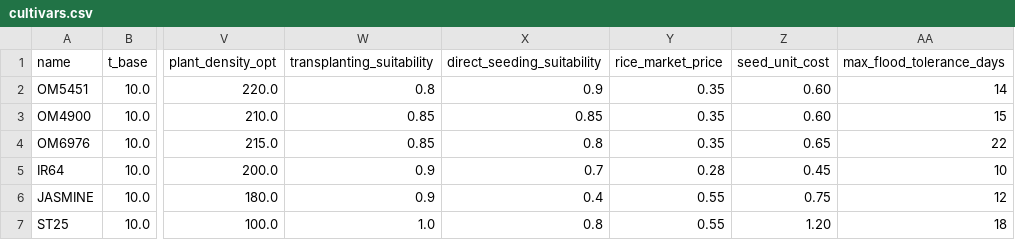
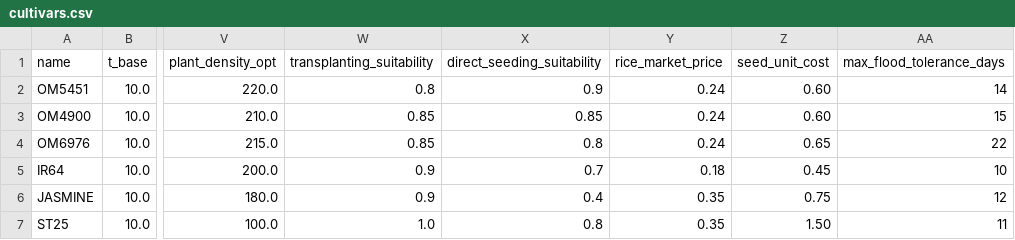
Before and after one commit to Star-farm/Star-farm-models, a CSV file: STAR FARM/includes/cultivars.csv, drawn as a sheet; only a part is shown, gaps mark what is left out; the diff names each change by its address in the sheet, - before the commit and + after, or states it on an @@ line.

```diff
--- a/STAR FARM/includes/cultivars.csv
+++ b/STAR FARM/includes/cultivars.csv
-Y2:Y4 (rice_market_price): 0.35
+Y2:Y4 (rice_market_price): 0.24
-Y5 (rice_market_price): 0.28
+Y5 (rice_market_price): 0.18
-Y6:Y7 (rice_market_price): 0.55
+Y6:Y7 (rice_market_price): 0.35
-Z7 (seed_unit_cost): 1.20
+Z7 (seed_unit_cost): 1.50
-AA7 (max_flood_tolerance_days): 18
+AA7 (max_flood_tolerance_days): 11
```
Also changed, not shown: 53 other files.
